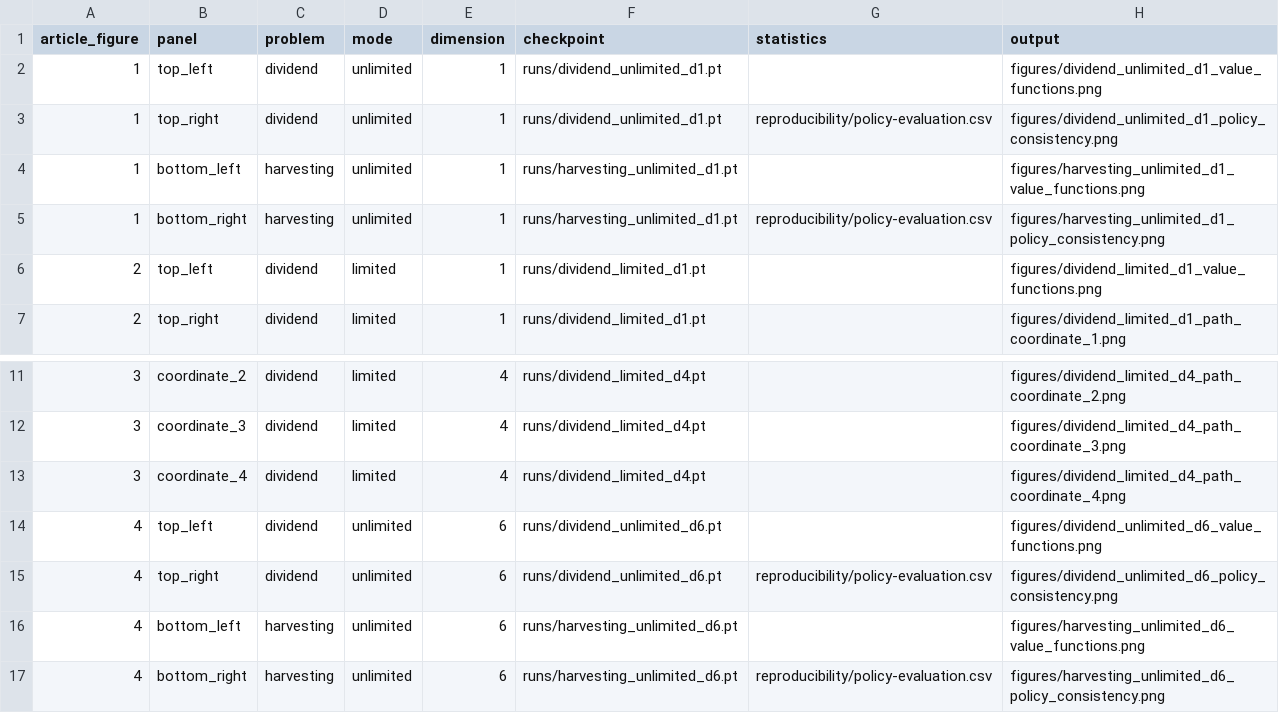
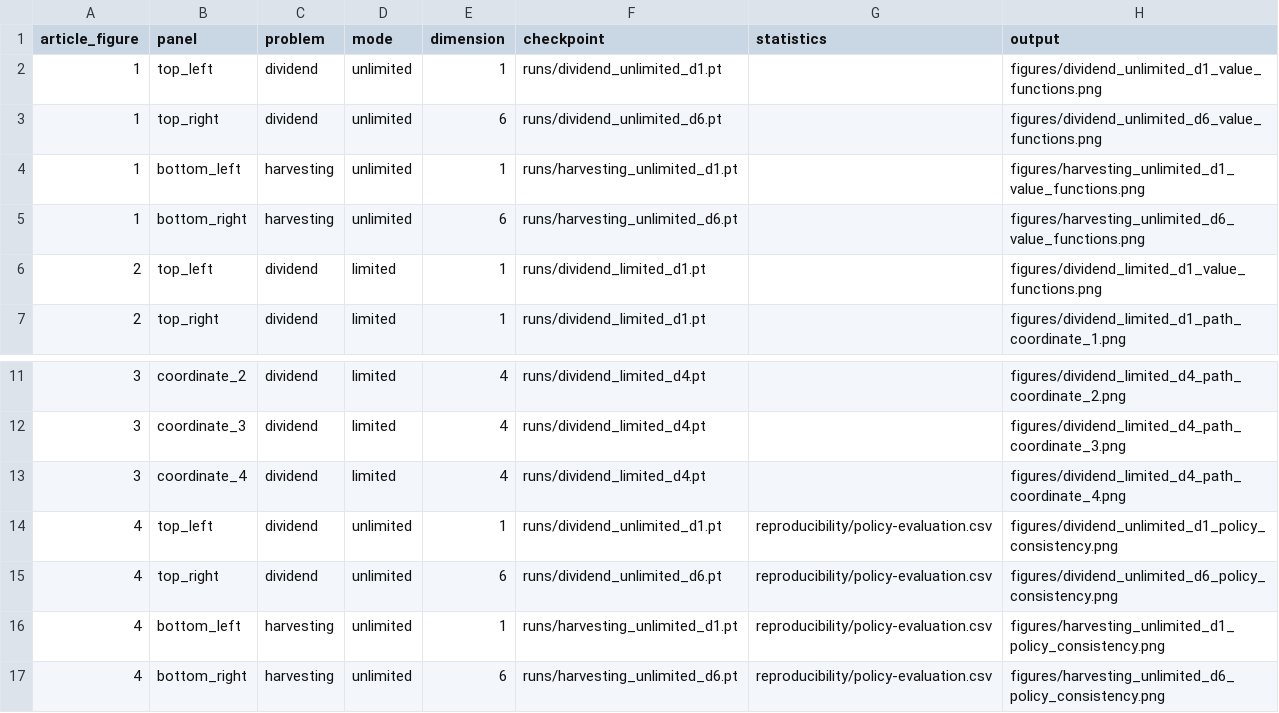
Before and after one commit to AurelienGrenard/Impulse-control, a CSV file: reproducibility/figure-map.csv, drawn as a sheet; only a part is shown, gaps mark what is left out.

```diff
--- a/reproducibility/figure-map.csv
+++ b/reproducibility/figure-map.csv
@@ -2,5 +2,5 @@ article_figure,panel,problem,mode,dimension,checkpoint,statistics,output
 1,top_left,dividend,unlimited,1,runs/dividend_unlimited_d1.pt,,figures/dividend_unlimited_d1_value_functions.png
-1,top_right,dividend,unlimited,1,runs/dividend_unlimited_d1.pt,reproducibility/policy-evaluation.csv,figures/dividend_unlimited_d1_policy_consistency.png
+1,top_right,dividend,unlimited,6,runs/dividend_unlimited_d6.pt,,figures/dividend_unlimited_d6_value_functions.png
 1,bottom_left,harvesting,unlimited,1,runs/harvesting_unlimited_d1.pt,,figures/harvesting_unlimited_d1_value_functions.png
-1,bottom_right,harvesting,unlimited,1,runs/harvesting_unlimited_d1.pt,reproducibility/policy-evaluation.csv,figures/harvesting_unlimited_d1_policy_consistency.png
+1,bottom_right,harvesting,unlimited,6,runs/harvesting_unlimited_d6.pt,,figures/harvesting_unlimited_d6_value_functions.png
 2,top_left,dividend,limited,1,runs/dividend_limited_d1.pt,,figures/dividend_limited_d1_value_functions.png
@@ -13,5 +13,5 @@ article_figure,panel,problem,mode,dimension,checkpoint,statistics,output
 3,coordinate_4,dividend,limited,4,runs/dividend_limited_d4.pt,,figures/dividend_limited_d4_path_coordinate_4.png
-4,top_left,dividend,unlimited,6,runs/dividend_unlimited_d6.pt,,figures/dividend_unlimited_d6_value_functions.png
+4,top_left,dividend,unlimited,1,runs/dividend_unlimited_d1.pt,reproducibility/policy-evaluation.csv,figures/dividend_unlimited_d1_policy_consistency.png
 4,top_right,dividend,unlimited,6,runs/dividend_unlimited_d6.pt,reproducibility/policy-evaluation.csv,figures/dividend_unlimited_d6_policy_consistency.png
-4,bottom_left,harvesting,unlimited,6,runs/harvesting_unlimited_d6.pt,,figures/harvesting_unlimited_d6_value_functions.png
+4,bottom_left,harvesting,unlimited,1,runs/harvesting_unlimited_d1.pt,reproducibility/policy-evaluation.csv,figures/harvesting_unlimited_d1_policy_consistency.png
 4,bottom_right,harvesting,unlimited,6,runs/harvesting_unlimited_d6.pt,reproducibility/policy-evaluation.csv,figures/harvesting_unlimited_d6_policy_consistency.png
```
Also changed, not shown: reproducibility/policy-evaluation.csv, 48 other files.
